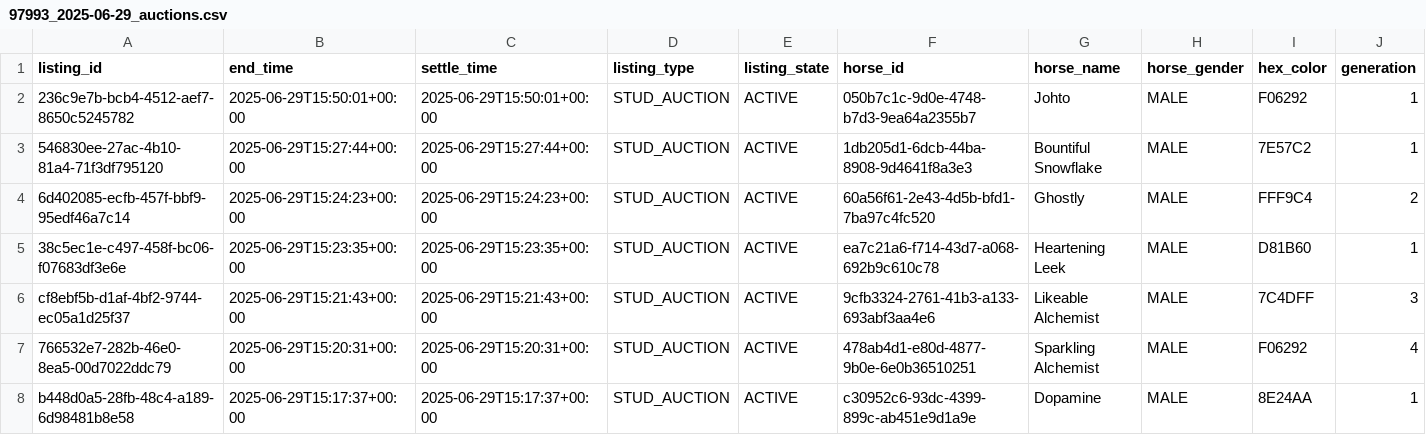
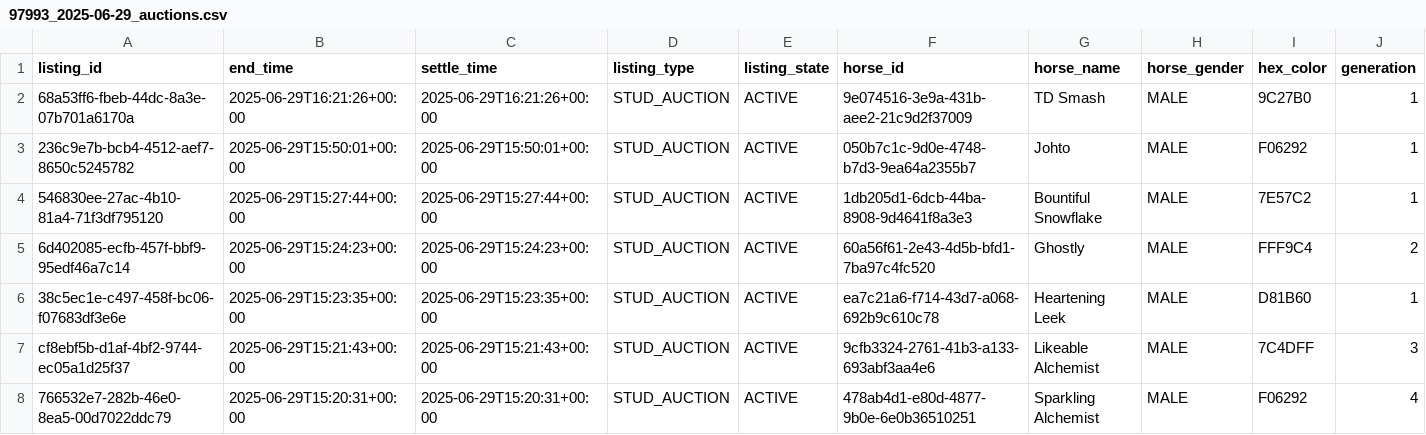
Before and after one commit to myblood-tempest/completed-auctions, a CSV file: 97993_2025-06-29_auctions.csv, drawn as a sheet; only a part is shown; the shorter side is filled out with more unchanged rows; rows hold the shown columns only; the diff names each change by its address in the sheet, - before the commit and + after, or states it on an @@ line.

Commit message:
Add 1 auction data files - 2025-06-29 08:21:48 UTC

```diff
--- a/97993_2025-06-29_auctions.csv
+++ b/97993_2025-06-29_auctions.csv
+row 2: 68a53ff6-fbeb-44dc-8a3e-07b701a6170a | 2025-06-29T16:21:26+00:00 | 2025-06-29T16:21:26+00:00 | STUD_AUCTION | ACTIVE | 9e074516-3e9a-431b-aee2-21c9d2f37009 | TD Smash | MALE | 9C27B0 | 1
```
Also changed, not shown: 1 other file.
